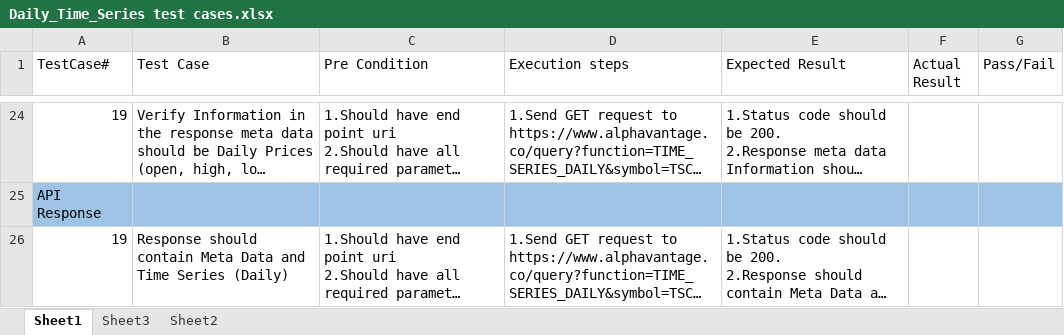
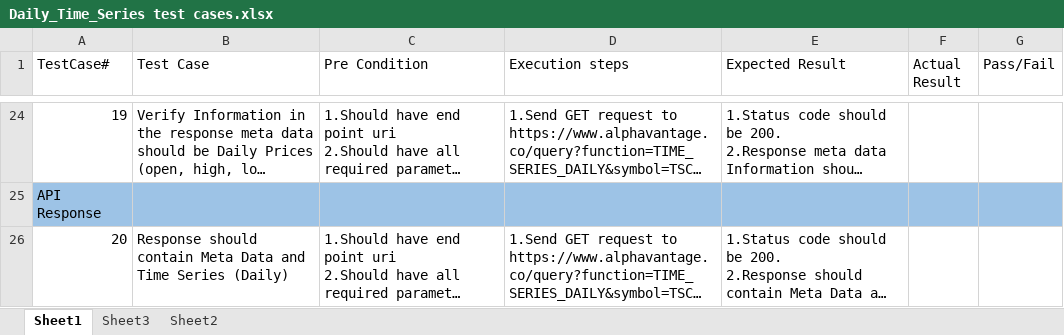
Before and after one commit to Sreenu09591/Time_Series_Daily, an Excel workbook: Daily_Time_Series test cases.xlsx, sheet Sheet1, drawn as a sheet; only a part is shown, gaps mark what is left out; long unchanged cells end in …; values as stored, in another font and other column widths than the file's, no borders; the diff names each change by its address in the sheet, - before the commit and + after, or states it on an @@ line.

Commit message:
Update Daily_Time_Series test cases.xlsx

```diff
--- a/Daily_Time_Series test cases.xlsx (sheet Sheet1)
+++ b/Daily_Time_Series test cases.xlsx (sheet Sheet1)
-A26 (TestCase#): 19
+A26 (TestCase#): 20
```
